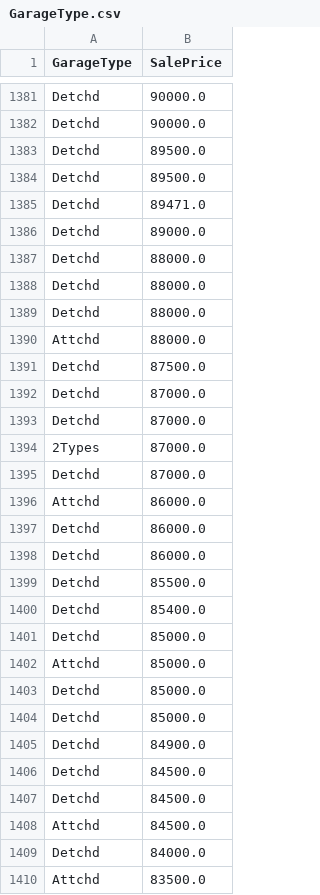
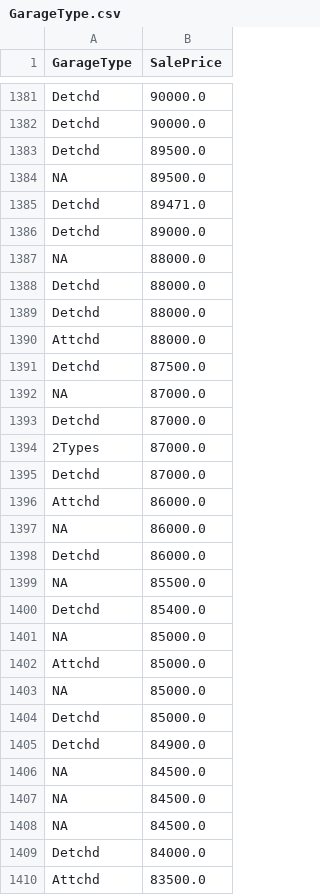
Before and after one commit to frebern/HouseEvaluation, a CSV file: fields/GarageType.csv, drawn as a sheet; only a part is shown, gaps mark what is left out; the diff covers the shown part only.

```diff
--- a/fields/GarageType.csv
+++ b/fields/GarageType.csv
@@ -1383,6 +1383,6 @@ Detchd,90000.0
 Detchd,89500.0
-Detchd,89500.0
+NA,89500.0
 Detchd,89471.0
 Detchd,89000.0
-Detchd,88000.0
+NA,88000.0
 Detchd,88000.0
@@ -1391,3 +1391,3 @@ Attchd,88000.0
 Detchd,87500.0
-Detchd,87000.0
+NA,87000.0
 Detchd,87000.0
@@ -1396,14 +1396,14 @@ Detchd,87000.0
 Attchd,86000.0
+NA,86000.0
 Detchd,86000.0
-Detchd,86000.0
-Detchd,85500.0
+NA,85500.0
 Detchd,85400.0
-Detchd,85000.0
+NA,85000.0
 Attchd,85000.0
-Detchd,85000.0
+NA,85000.0
 Detchd,85000.0
 Detchd,84900.0
-Detchd,84500.0
-Detchd,84500.0
-Attchd,84500.0
+NA,84500.0
+NA,84500.0
+NA,84500.0
 Detchd,84000.0
```
Also changed, not shown: 4 added rows, 4 removed rows and 67 edited cells elsewhere in this file, fields/Alley.csv, fields/Fence.csv, 20 other files.
